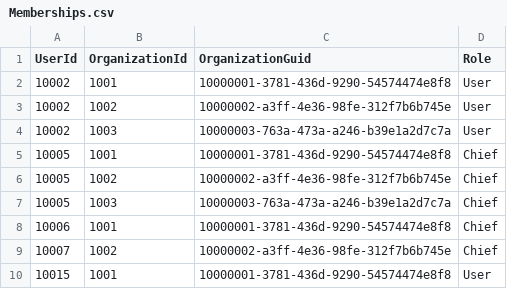
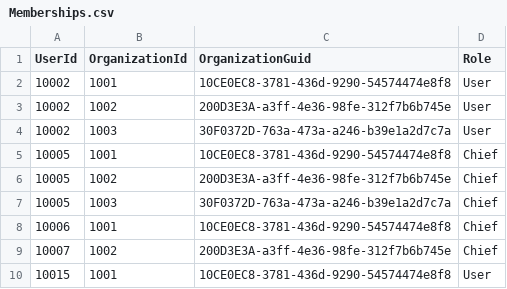
Before and after one commit to indr/phundus-api, a CSV file: src/phiNdus.fundus.Web/App_Data/Seeds/Memberships.csv, drawn as a sheet.

```diff
--- a/src/phiNdus.fundus.Web/App_Data/Seeds/Memberships.csv
+++ b/src/phiNdus.fundus.Web/App_Data/Seeds/Memberships.csv
@@ -1,10 +1,10 @@
 UserId;OrganizationId;OrganizationGuid;Role
-10002;1001;10000001-3781-436d-9290-54574474e8f8;User
-10002;1002;10000002-a3ff-4e36-98fe-312f7b6b745e;User
-10002;1003;10000003-763a-473a-a246-b39e1a2d7c7a;User
-10005;1001;10000001-3781-436d-9290-54574474e8f8;Chief
-10005;1002;10000002-a3ff-4e36-98fe-312f7b6b745e;Chief
-10005;1003;10000003-763a-473a-a246-b39e1a2d7c7a;Chief
-10006;1001;10000001-3781-436d-9290-54574474e8f8;Chief
-10007;1002;10000002-a3ff-4e36-98fe-312f7b6b745e;Chief
-10015;1001;10000001-3781-436d-9290-54574474e8f8;User
+10002;1001;10CE0EC8-3781-436d-9290-54574474e8f8;User
+10002;1002;200D3E3A-a3ff-4e36-98fe-312f7b6b745e;User
+10002;1003;30F0372D-763a-473a-a246-b39e1a2d7c7a;User
+10005;1001;10CE0EC8-3781-436d-9290-54574474e8f8;Chief
+10005;1002;200D3E3A-a3ff-4e36-98fe-312f7b6b745e;Chief
+10005;1003;30F0372D-763a-473a-a246-b39e1a2d7c7a;Chief
+10006;1001;10CE0EC8-3781-436d-9290-54574474e8f8;Chief
+10007;1002;200D3E3A-a3ff-4e36-98fe-312f7b6b745e;Chief
+10015;1001;10CE0EC8-3781-436d-9290-54574474e8f8;User
```
Also changed, not shown: src/phiNdus.fundus.Web/App_Data/Seeds/Articles.csv, src/phiNdus.fundus.Web/App_Data/Seeds/Organizations.csv, 5 other files.
